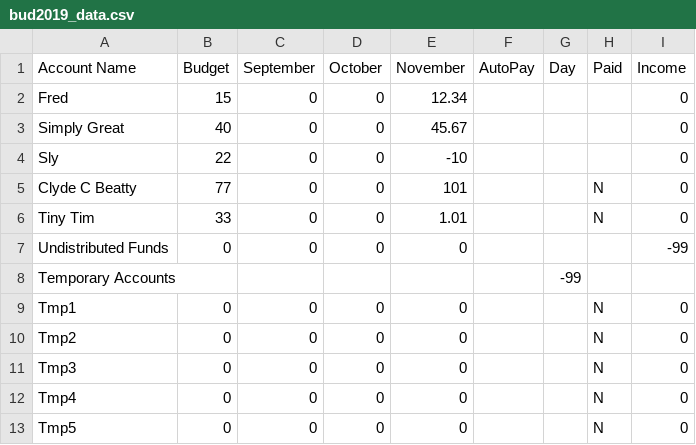
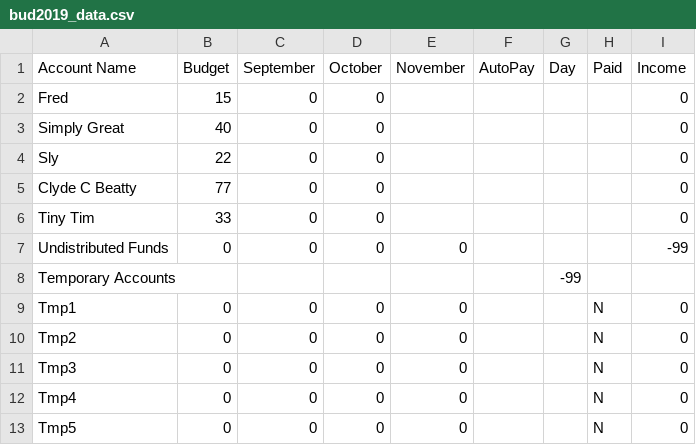
Before and after one commit to krcowles/budget, a CSV file: data/krc/bud2019_data.csv, drawn as a sheet.

Commit message:
save working version of new user budget data entry

```diff
--- a/data/krc/bud2019_data.csv
+++ b/data/krc/bud2019_data.csv
@@ -1,7 +1,7 @@
 "Account Name",Budget,September,October,November,AutoPay,Day,Paid,Income
-Fred,15,0,0,12.34,,,,0
-"Simply Great",40,0,0,45.67,,,,0
-Sly,22,0,0,-10,,,,0
-"Clyde C Beatty",77,0,0,101,,,N,0
-"Tiny Tim",33,0,0,1.01,,,N,0
+Fred,15,0,0,,,,,0
+"Simply Great",40,0,0,,,,,0
+Sly,22,0,0,,,,,0
+"Clyde C Beatty",77,0,0,,,,,0
+"Tiny Tim",33,0,0,,,,,0
 "Undistributed Funds",0,0,0,0,,,,-99
```
Also changed, not shown: 6 other files.
